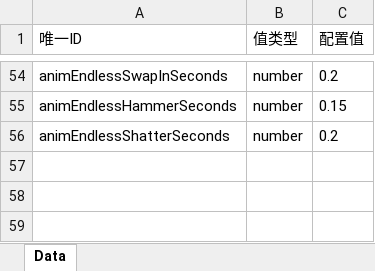
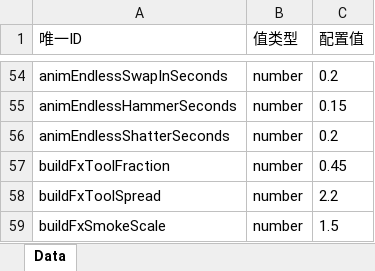
Before and after one commit to yufeng5259/Hexa-Puzzle, an Excel workbook: config/excel/Constants.xlsx, sheet Data, drawn as a sheet; only a part is shown, gaps mark what is left out; values as stored, in another font and other column widths than the file's, no borders; the diff names each change by its address in the sheet, - before the commit and + after, or states it on an @@ line.

```diff
--- a/config/excel/Constants.xlsx (sheet Data)
+++ b/config/excel/Constants.xlsx (sheet Data)
+row 57: buildFxToolFraction | number | 0.45
+row 58: buildFxToolSpread | number | 2.2
+row 59: buildFxSmokeScale | number | 1.5
```
Also changed, not shown: 33 other files.
